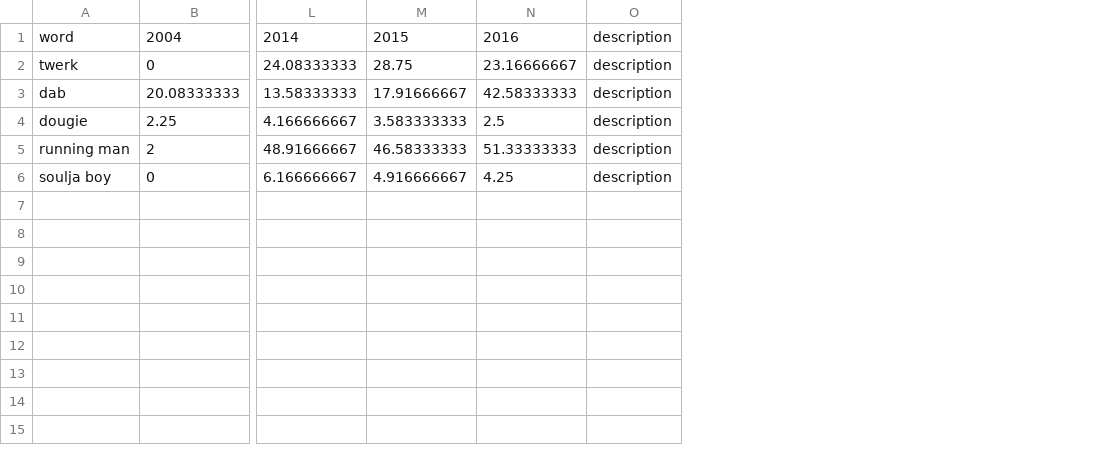
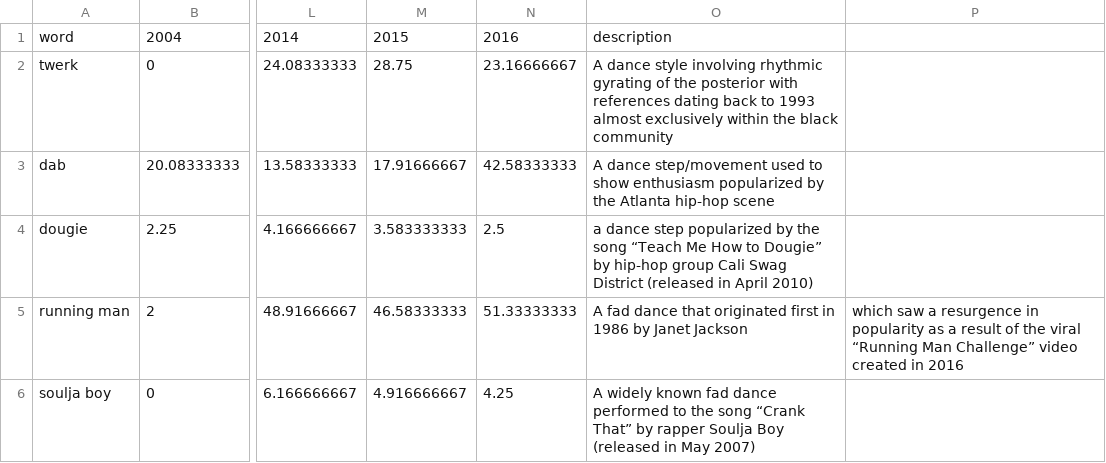
Before and after one commit to jackvallerie/slangViz, a CSV file: graphs/csv/dances.csv, drawn as a sheet; only a part is shown, gaps mark what is left out; removed rows and columns are numbered as before the commit, all else as after; the diff names each change by its address in the sheet, - before the commit and + after, or states it on an @@ line.

Commit message:
finished descriptions

```diff
--- a/graphs/csv/dances.csv
+++ b/graphs/csv/dances.csv
-column O, rows 1-6: all description
+column O, rows 1-6: description | A dance style involving rhythmic gyrating of the posterior with references dating back to 1993 almost exclusively within the black community | A dance step/movement used to show enthusiasm popularized by the Atlanta hip-hop scene | a dance step popularized by the song “Teach Me How to Dougie” by hip-hop group Cali Swag District (released in April 2010) | A fad dance that originated first in 1986 by Janet Jackson | A widely known fad dance performed to the song “Crank That” by rapper Soulja Boy (released in May 2007)
+column P, row 5: which saw a resurgence in popularity as a result of the viral “Running Man Challenge” video created in 2016
```
Also changed, not shown: graphs/csv/friend.csv, graphs/csv/lol.csv, 5 other files.
